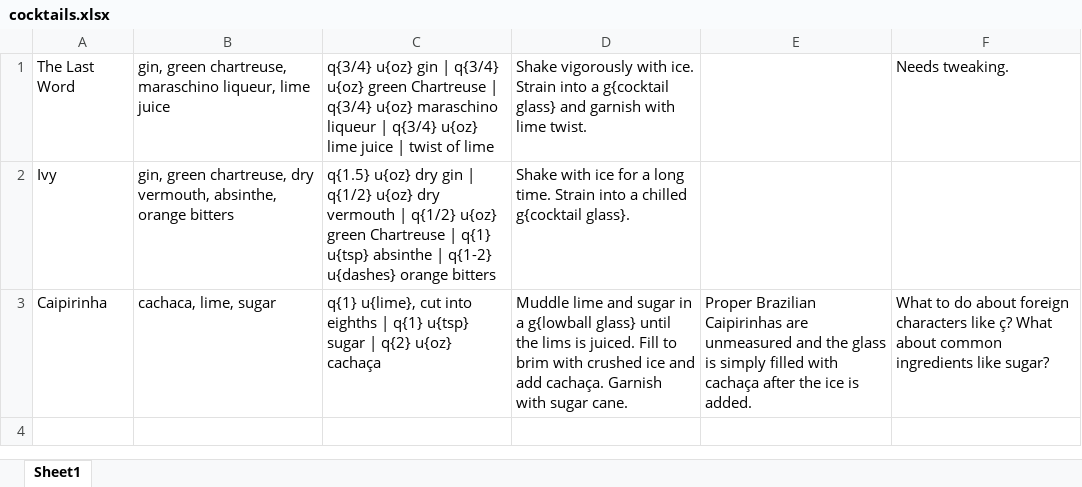
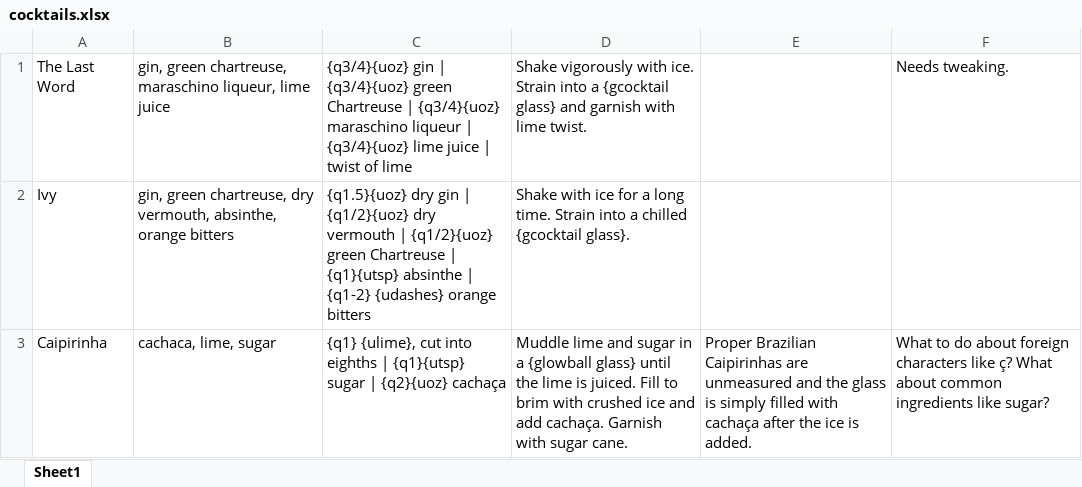
Before and after one commit to kookament/drinks, an Excel workbook: data/cocktails.xlsx, sheet Sheet1, drawn as a sheet; values as stored, in another font and other column widths than the file's, no borders; the diff names each change by its address in the sheet, - before the commit and + after, or states it on an @@ line.

Commit message:
Improvements to inspection view
- added gross string-parsing to the inspect view to split out quantities and units
- added Handlebars helper to render ingredients with <span>s
- added super-basic styling to differentiate
- updated xlsx to newer format
- extracted Drink class to its own file

```diff
--- a/data/cocktails.xlsx (sheet Sheet1)
+++ b/data/cocktails.xlsx (sheet Sheet1)
-C1: q{3/4} u{oz} gin | q{3/4} u{oz} green Chartreuse | q{3/4} u{oz} maraschino liqueur | q{3/4} u{oz} lime juice…
+C1: {q3/4}{uoz} gin | {q3/4}{uoz} green Chartreuse | {q3/4}{uoz} maraschino liqueur | {q3/4}{uoz} lime juice…
-D1: …into a g{cocktail glass} and…
+D1: …into a {gcocktail glass} and…
-C2: q{1.5} u{oz} dry gin | q{1/2} u{oz} dry vermouth | q{1/2} u{oz} green Chartreuse | q{1} u{tsp} absinthe | q{1-2} u{dashes} orange bitters
+C2: {q1.5}{uoz} dry gin | {q1/2}{uoz} dry vermouth | {q1/2}{uoz} green Chartreuse | {q1}{utsp} absinthe | {q1-2} {udashes} orange bitters
-D2: …a chilled g{cocktail glass}.
+D2: …a chilled {gcocktail glass}.
-C3: q{1} u{lime}, cut into eighths | q{1} u{tsp} sugar | q{2} u{oz} cachaça
+C3: {q1} {ulime}, cut into eighths | {q1}{utsp} sugar | {q2}{uoz} cachaça
-D3: …in a g{lowball glass} until the lims is juiced.…
+D3: …in a {glowball glass} until the lime is juiced.…
```
Also changed, not shown: 8 other files.
